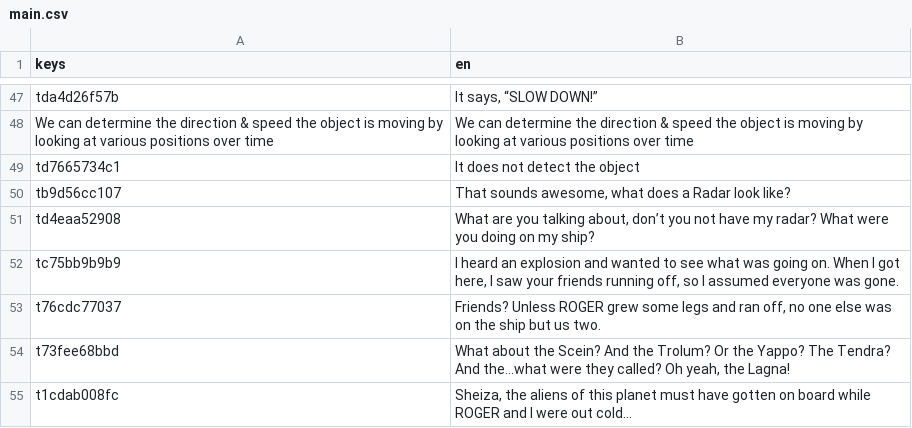
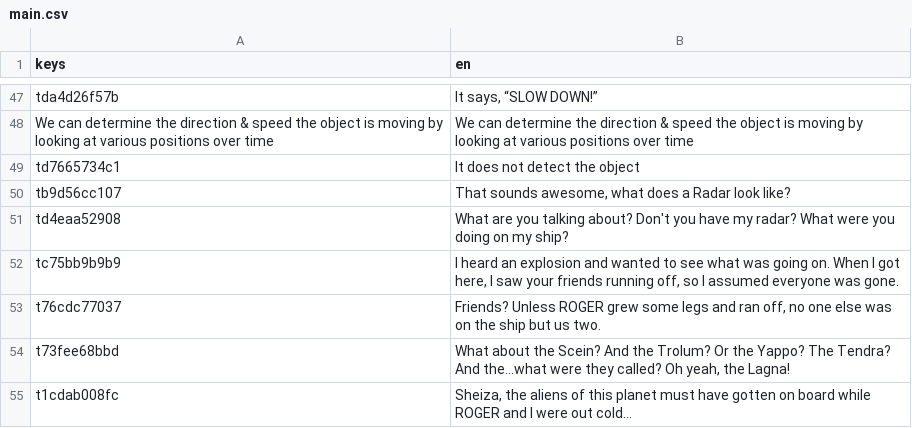
Before and after one commit to Game-Production-Spring-23/NavyGameR4, a CSV file: dialogue/chapter1/main.csv, drawn as a sheet; only a part is shown, gaps mark what is left out.

Commit message:
Updated CSVs and changed Dialogue
Fixed mispelling of extraterrestrial.

```diff
--- a/dialogue/chapter1/main.csv
+++ b/dialogue/chapter1/main.csv
@@ -60,3 +60,3 @@ td7665734c1,It does not detect the object
 tb9d56cc107,"That sounds awesome, what does a Radar look like?"
-td4eaa52908,"What are you talking about, don’t you not have my radar? What were you doing on my ship?"
+td4eaa52908,What are you talking about? Don't you have my radar? What were you doing on my ship?
 tc75bb9b9b9,"I heard an explosion and wanted to see what was going on. When I got here, I saw your friends running off, so I assumed everyone was gone."
```
Also changed, not shown: dialogue/chapter2/main.csv, dialogue/chapter4/main.csv, 3 other files.
